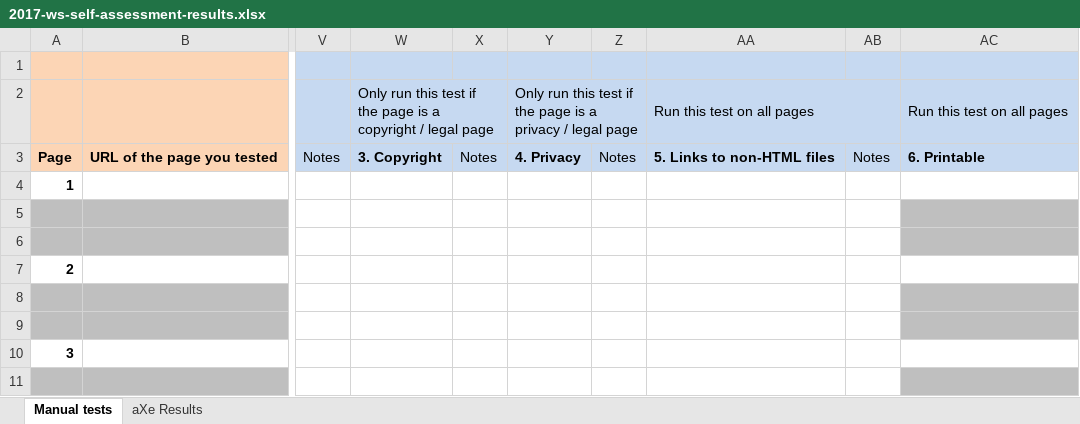
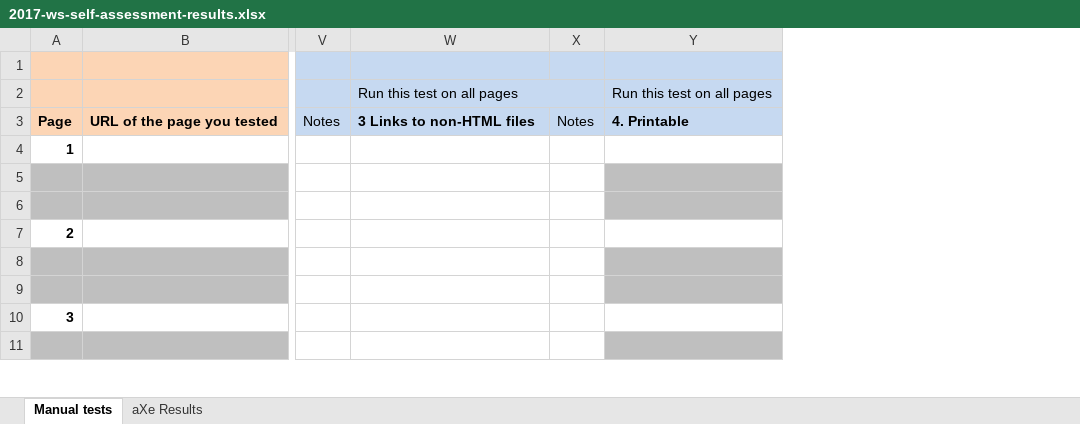
Before and after one commit to GOVTNZ/web-standards, an Excel workbook: guidance/assessment/2017-ws-self-assessment-results.xlsx, sheet Manual tests, drawn as a sheet; only a part is shown, gaps mark what is left out; values as stored, in another font and other column widths than the file's, no borders; removed rows and columns are numbered as before the commit, all else as after; the diff names each change by its address in the sheet, - before the commit and + after, or states it on an @@ line.

Commit message:
update results

```diff
--- a/guidance/assessment/2017-ws-self-assessment-results.xlsx (sheet Manual tests)
+++ b/guidance/assessment/2017-ws-self-assessment-results.xlsx (sheet Manual tests)
-column W, rows 2-3: Only run this test if the page is a copyright / legal page | 3. Copyright
-column X, row 3: Notes
-column Y, rows 2-3: Only run this test if the page is a privacy / legal page | 4. Privacy
-column Z, row 3: Notes
-W3: 5. Links to non-HTML files
+W3: 3 Links to non-HTML files
-Y3: 6. Printable
+Y3: 4. Printable
```
Also changed, not shown: 1 other file.
